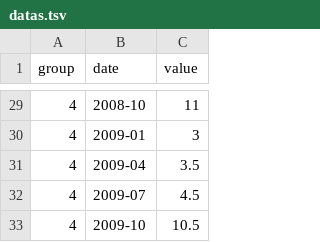
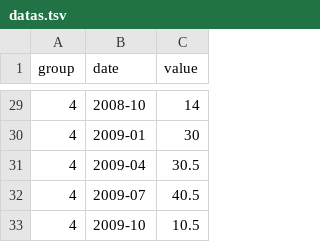
Before and after one commit to ralph-trueforce/reports, a TSV file: data/datas.tsv, drawn as a sheet; only a part is shown, gaps mark what is left out; the diff covers the shown part only.

```diff
--- a/data/datas.tsv
+++ b/data/datas.tsv
@@ -29,5 +29,5 @@ group	date	value
-4	2008-10	11
-4	2009-01	3
-4	2009-04	3.5
-4	2009-07	4.5
+4	2008-10	14
+4	2009-01	30
+4	2009-04	30.5
+4	2009-07	40.5
 4	2009-10	10.5
```
Also changed, not shown: 22 edited cells elsewhere in this file, 2 other files.
